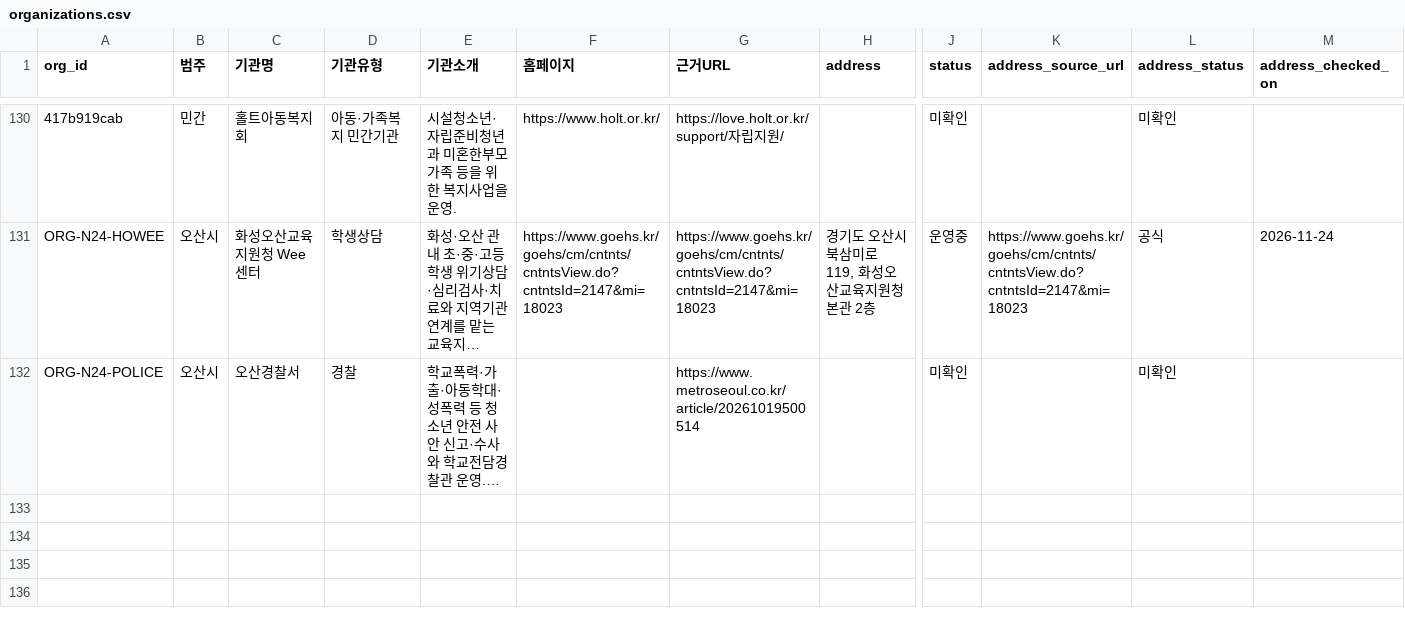
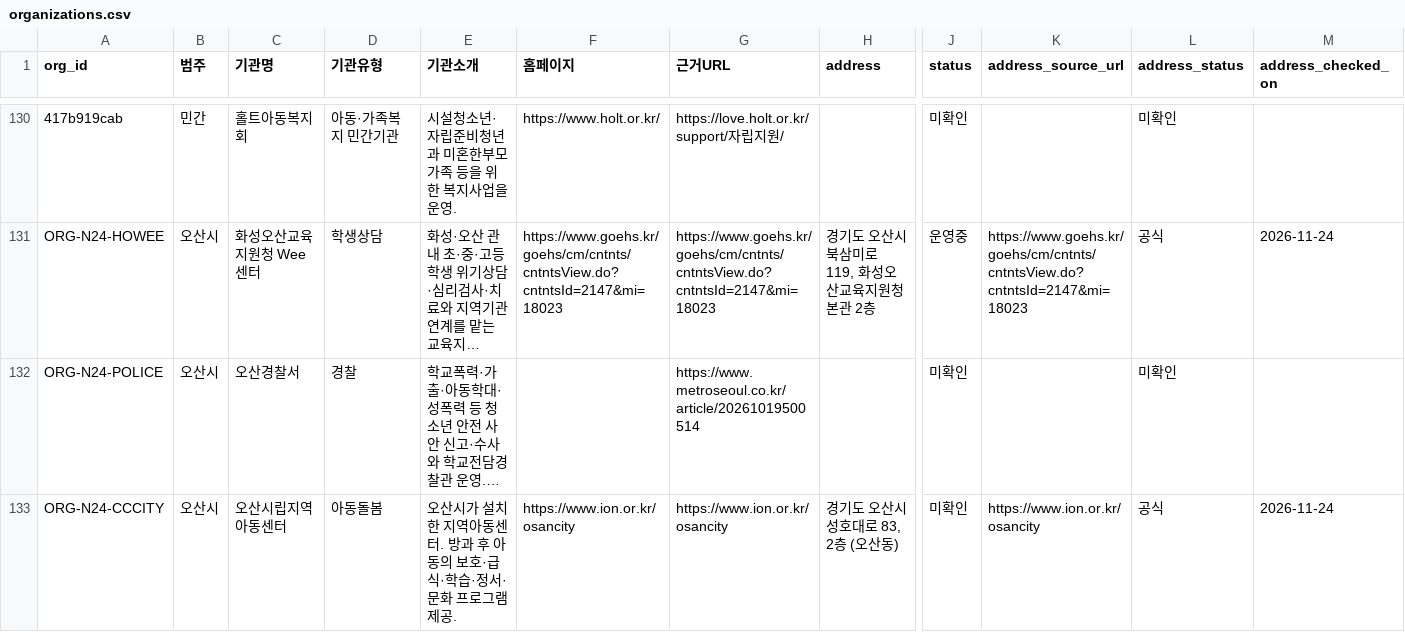
Before and after one commit to daily-jh/osansegyo-welfare-resources, a CSV file: data/organizations.csv, drawn as a sheet; only a part is shown, gaps mark what is left out; long unchanged cells end in …; rows hold the shown columns only; the diff names each change by its address in the sheet, - before the commit and + after, or states it on an @@ line.

```diff
--- a/data/organizations.csv
+++ b/data/organizations.csv
+row 133: ORG-N24-CCCITY | 오산시 | 오산시립지역아동센터 | 아동돌봄 | 오산시가 설치한 지역아동센터. 방과 후 아동의 보호·급식·학습·정서·문화 프로그램 제공. | https://www.ion.or.kr/osancity | https://www.ion.or.kr/osancity | 경기도 오산시 성호대로 83, 2층 (오산동) | 미확인 | https://www.ion.or.kr/osancity | 공식 | 2026-11-24
```
Also changed, not shown: data/resources.csv, data/services.csv, 10 other files.
